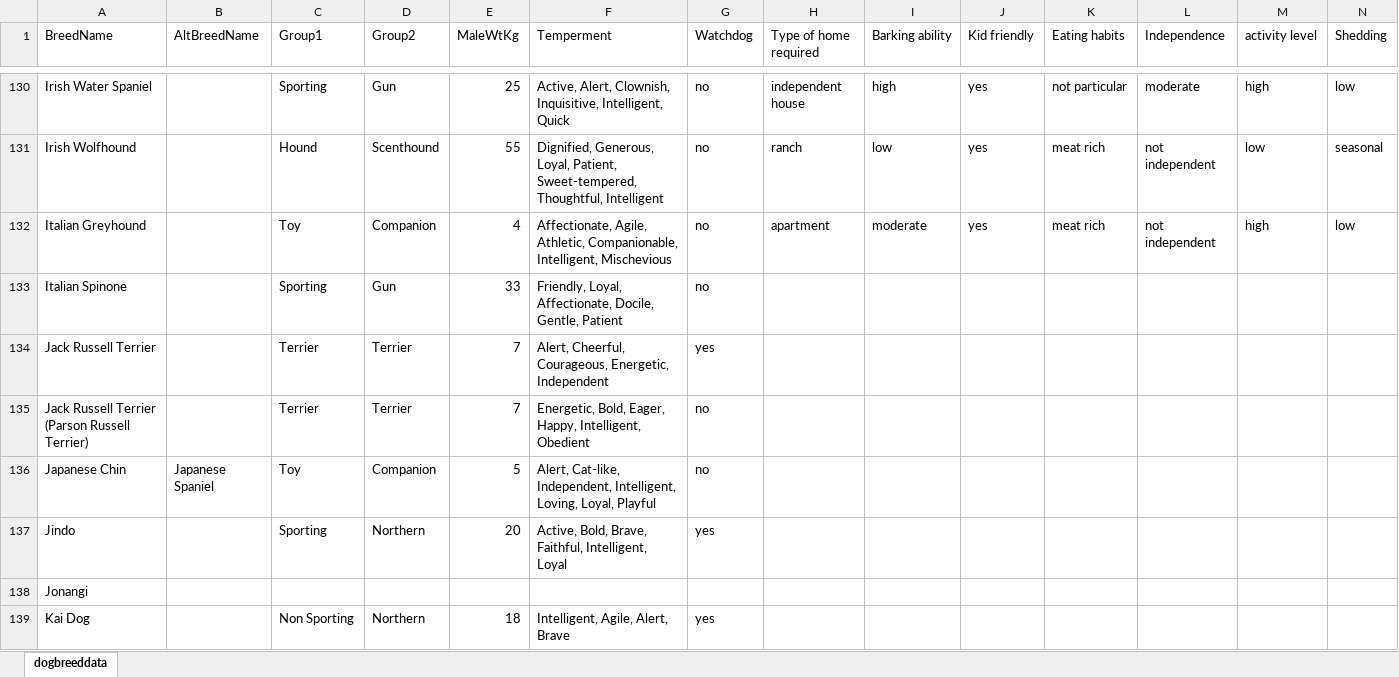
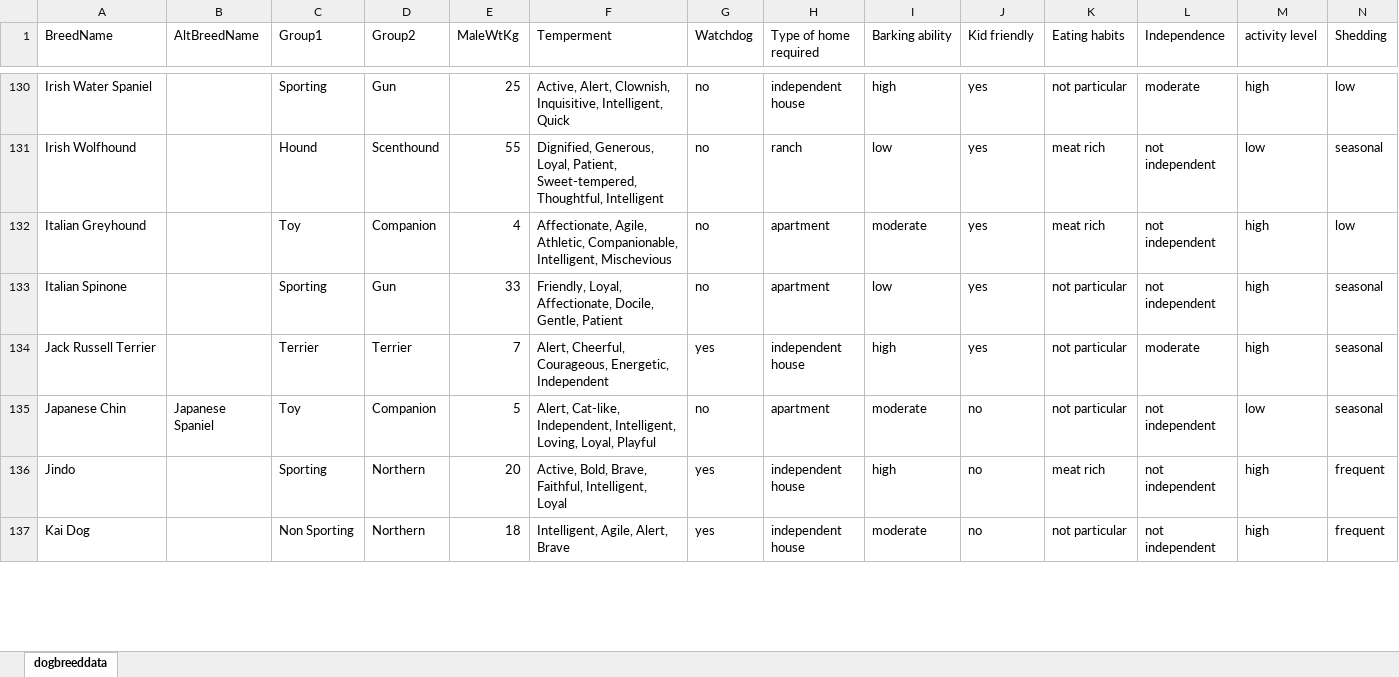
Before and after one commit to AksV73/PawPal, an Excel workbook: data/dogbreeddata.xlsx, sheet dogbreeddata, drawn as a sheet; only a part is shown, gaps mark what is left out; values as stored, in another font and other column widths than the file's, no borders; removed rows and columns are numbered as before the commit, all else as after; the diff covers the shown part only; the diff names each change by its address in the sheet, - before the commit and + after, or states it on an @@ line.

Commit message:
Data done

```diff
--- a/data/dogbreeddata.xlsx (sheet dogbreeddata)
+++ b/data/dogbreeddata.xlsx (sheet dogbreeddata)
-H133 (Type of home required): (empty)
+H133 (Type of home required): apartment
-I133 (Barking ability): (empty)
+I133 (Barking ability): low
-J133:J134 (Kid friendly): (empty)
+J133:J134 (Kid friendly): yes
-K133:K134 (Eating habits): (empty)
+K133:K134 (Eating habits): not particular
-L133 (Independence): (empty)
+L133 (Independence): not independent
-M133:M134 (activity level): (empty)
+M133:M134 (activity level): high
-N133:N134 (Shedding): (empty)
+N133:N134 (Shedding): seasonal
-H134 (Type of home required): (empty)
+H134 (Type of home required): independent house
-I134 (Barking ability): (empty)
+I134 (Barking ability): high
-L134 (Independence): (empty)
+L134 (Independence): moderate
-row 135: Jack Russell Terrier (Parson Russell Terrier) |  | Terrier | Terrier | 7 | Energetic, Bold, Eager, Happy, Intelligent, Obedient | no
-H135 (Type of home required): (empty)
+H135 (Type of home required): apartment
-I135 (Barking ability): (empty)
+I135 (Barking ability): moderate
-J135:J136 (Kid friendly): (empty)
+J135:J136 (Kid friendly): no
-K135 (Eating habits): (empty)
+K135 (Eating habits): not particular
-L135:L136 (Independence): (empty)
+L135:L136 (Independence): not independent
-M135 (activity level): (empty)
+M135 (activity level): low
-N135 (Shedding): (empty)
+N135 (Shedding): seasonal
-H136 (Type of home required): (empty)
+H136 (Type of home required): independent house
-I136 (Barking ability): (empty)
+I136 (Barking ability): high
-K136 (Eating habits): (empty)
+K136 (Eating habits): meat rich
-M136 (activity level): (empty)
+M136 (activity level): high
-N136 (Shedding): (empty)
+N136 (Shedding): frequent
-row 138: Jonangi
-H137 (Type of home required): (empty)
+H137 (Type of home required): independent house
-I137 (Barking ability): (empty)
+I137 (Barking ability): moderate
-J137 (Kid friendly): (empty)
+J137 (Kid friendly): no
-K137 (Eating habits): (empty)
+K137 (Eating habits): not particular
-L137 (Independence): (empty)
+L137 (Independence): not independent
-M137 (activity level): (empty)
+M137 (activity level): high
-N137 (Shedding): (empty)
+N137 (Shedding): frequent
```
Also changed, not shown: 1 added row, 33 removed rows and 658 edited cells elsewhere in this sheet, 1 other file.
